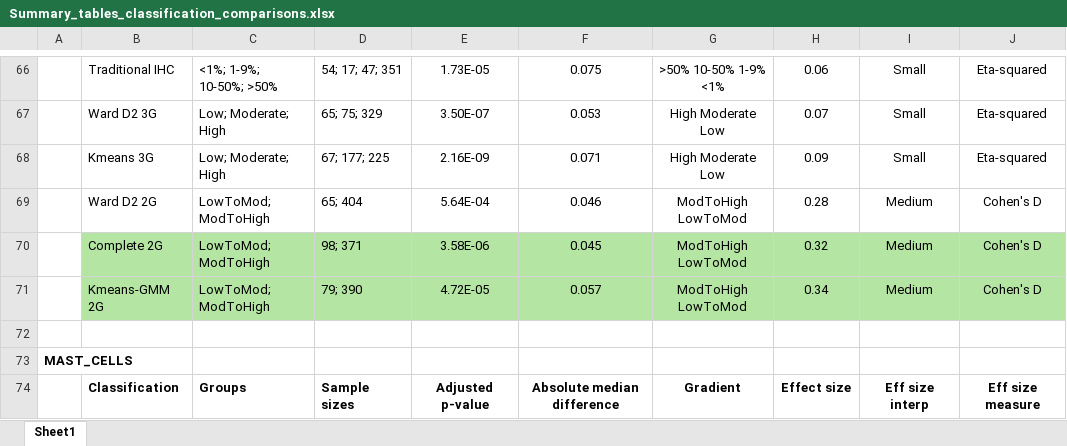
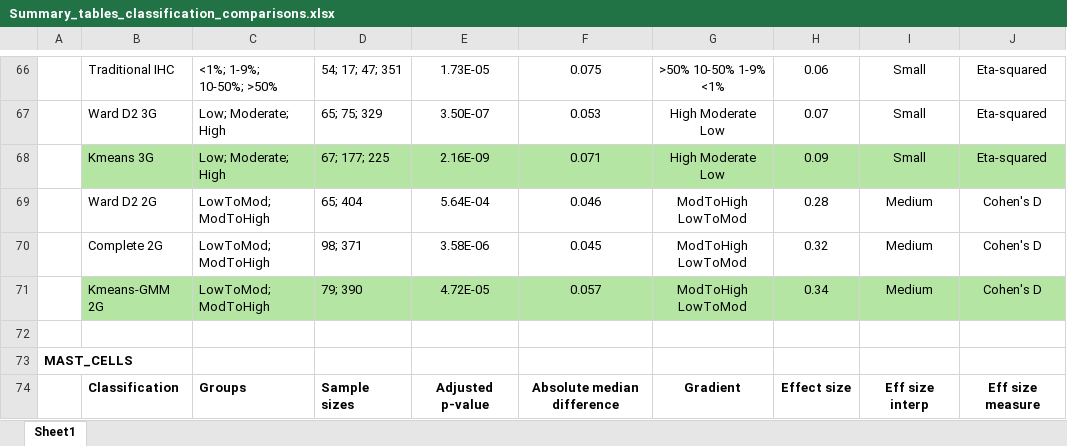
Before and after one commit to floriangbcht/TFM-Omics-data-analysis, an Excel workbook: Summary_tables_classification_comparisons.xlsx, sheet Sheet1, drawn as a sheet; only a part is shown, gaps mark what is left out; values as stored, in another font and other column widths than the file's, no borders; the diff names each change by its address in the sheet, - before the commit and + after, or states it on an @@ line.

```diff
--- a/Summary_tables_classification_comparisons.xlsx (sheet Sheet1)
+++ b/Summary_tables_classification_comparisons.xlsx (sheet Sheet1)
-B68:J68 fill: none
+B68:J68 fill: #B4E5A2
-B70:J70 fill: #B4E5A2
+B70:J70 fill: none
```
Also changed, not shown: 11 other files.
